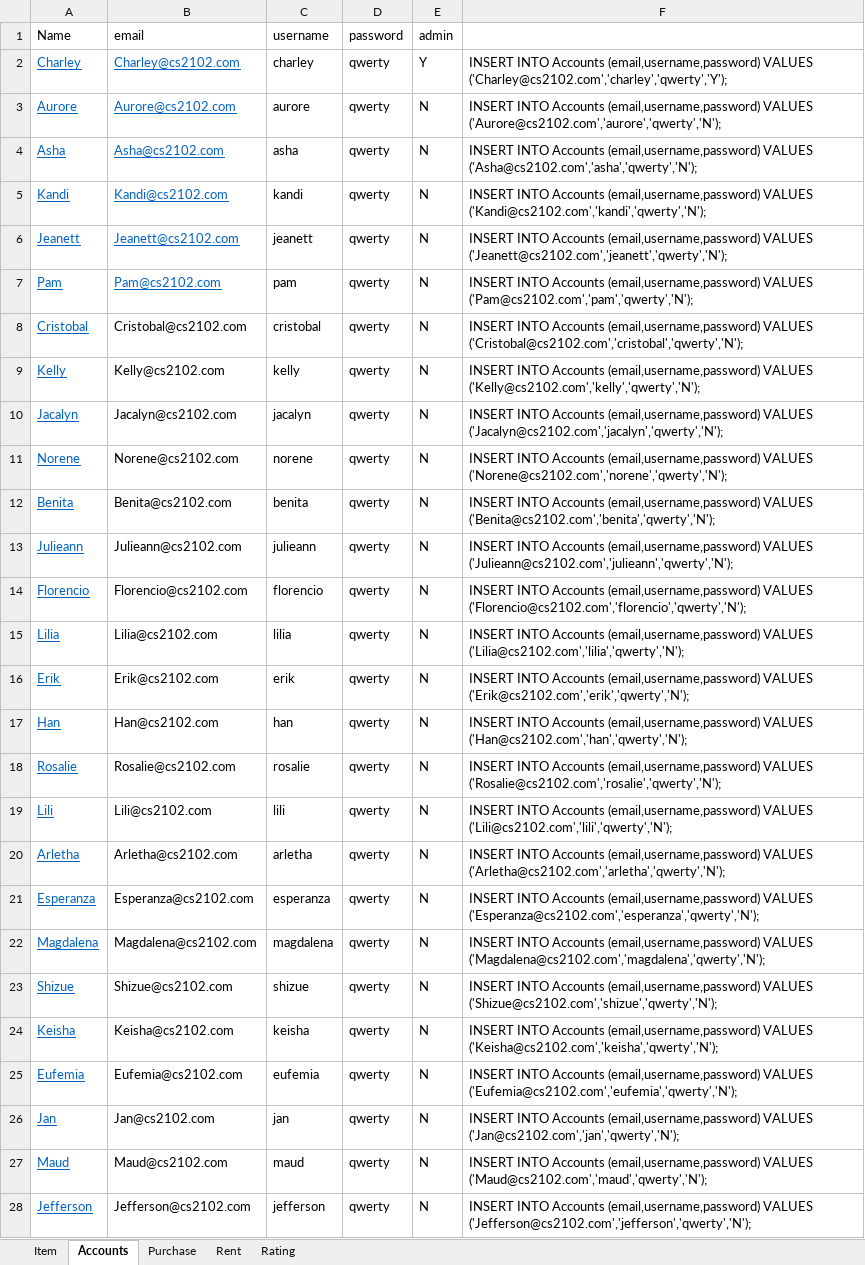
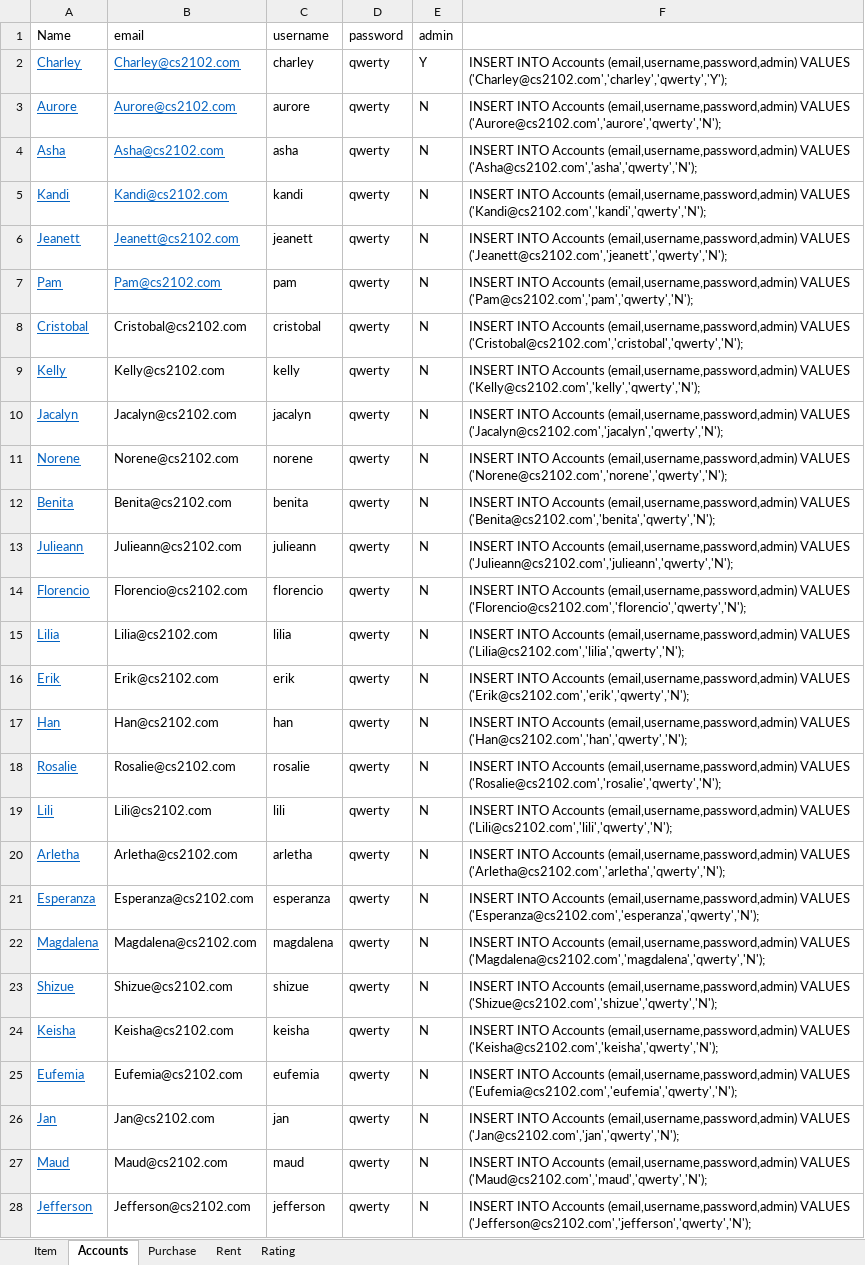
Before and after one commit to dxz1020/CS2102-Database, an Excel workbook: populate.xlsx, sheet Accounts, drawn as a sheet; only a part is shown; values as stored, in another font and other column widths than the file's, no borders; the diff covers the shown part only; the diff names each change by its address in the sheet, - before the commit and + after, or states it on an @@ line.

```diff
--- a/populate.xlsx (sheet Accounts)
+++ b/populate.xlsx (sheet Accounts)
-F2: …INTO Accounts (email,username,password) VALUES ('Charley@cs2102.com','charley','qwerty','Y');
+F2: …INTO Accounts (email,username,password,admin) VALUES ('Charley@cs2102.com','charley','qwerty','Y');
-F3: …INTO Accounts (email,username,password) VALUES ('Aurore@cs2102.com','aurore','qwerty','N');
+F3: …INTO Accounts (email,username,password,admin) VALUES ('Aurore@cs2102.com','aurore','qwerty','N');
-F4: …INTO Accounts (email,username,password) VALUES ('Asha@cs2102.com','asha','qwerty','N');
+F4: …INTO Accounts (email,username,password,admin) VALUES ('Asha@cs2102.com','asha','qwerty','N');
-F5: …INTO Accounts (email,username,password) VALUES ('Kandi@cs2102.com','kandi','qwerty','N');
+F5: …INTO Accounts (email,username,password,admin) VALUES ('Kandi@cs2102.com','kandi','qwerty','N');
-F6: …INTO Accounts (email,username,password) VALUES ('Jeanett@cs2102.com','jeanett','qwerty','N');
+F6: …INTO Accounts (email,username,password,admin) VALUES ('Jeanett@cs2102.com','jeanett','qwerty','N');
-F7: …INTO Accounts (email,username,password) VALUES ('Pam@cs2102.com','pam','qwerty','N');
+F7: …INTO Accounts (email,username,password,admin) VALUES ('Pam@cs2102.com','pam','qwerty','N');
-F8: …INTO Accounts (email,username,password) VALUES ('Cristobal@cs2102.com','cristobal','qwerty','N');
+F8: …INTO Accounts (email,username,password,admin) VALUES ('Cristobal@cs2102.com','cristobal','qwerty','N');
-F9: …INTO Accounts (email,username,password) VALUES ('Kelly@cs2102.com','kelly','qwerty','N');
+F9: …INTO Accounts (email,username,password,admin) VALUES ('Kelly@cs2102.com','kelly','qwerty','N');
-F10: …INTO Accounts (email,username,password) VALUES ('Jacalyn@cs2102.com','jacalyn','qwerty','N');
+F10: …INTO Accounts (email,username,password,admin) VALUES ('Jacalyn@cs2102.com','jacalyn','qwerty','N');
-F11: …INTO Accounts (email,username,password) VALUES ('Norene@cs2102.com','norene','qwerty','N');
+F11: …INTO Accounts (email,username,password,admin) VALUES ('Norene@cs2102.com','norene','qwerty','N');
-F12: …INTO Accounts (email,username,password) VALUES ('Benita@cs2102.com','benita','qwerty','N');
+F12: …INTO Accounts (email,username,password,admin) VALUES ('Benita@cs2102.com','benita','qwerty','N');
-F13: …INTO Accounts (email,username,password) VALUES ('Julieann@cs2102.com','julieann','qwerty','N');
+F13: …INTO Accounts (email,username,password,admin) VALUES ('Julieann@cs2102.com','julieann','qwerty','N');
-F14: …INTO Accounts (email,username,password) VALUES ('Florencio@cs2102.com','florencio','qwerty','N');
+F14: …INTO Accounts (email,username,password,admin) VALUES ('Florencio@cs2102.com','florencio','qwerty','N');
-F15: …INTO Accounts (email,username,password) VALUES ('Lilia@cs2102.com','lilia','qwerty','N');
+F15: …INTO Accounts (email,username,password,admin) VALUES ('Lilia@cs2102.com','lilia','qwerty','N');
-F16: …INTO Accounts (email,username,password) VALUES ('Erik@cs2102.com','erik','qwerty','N');
+F16: …INTO Accounts (email,username,password,admin) VALUES ('Erik@cs2102.com','erik','qwerty','N');
-F17: …INTO Accounts (email,username,password) VALUES ('Han@cs2102.com','han','qwerty','N');
+F17: …INTO Accounts (email,username,password,admin) VALUES ('Han@cs2102.com','han','qwerty','N');
-F18: …INTO Accounts (email,username,password) VALUES ('Rosalie@cs2102.com','rosalie','qwerty','N');
+F18: …INTO Accounts (email,username,password,admin) VALUES ('Rosalie@cs2102.com','rosalie','qwerty','N');
-F19: …INTO Accounts (email,username,password) VALUES ('Lili@cs2102.com','lili','qwerty','N');
+F19: …INTO Accounts (email,username,password,admin) VALUES ('Lili@cs2102.com','lili','qwerty','N');
-F20: …INTO Accounts (email,username,password) VALUES ('Arletha@cs2102.com','arletha','qwerty','N');
+F20: …INTO Accounts (email,username,password,admin) VALUES ('Arletha@cs2102.com','arletha','qwerty','N');
-F21: …INTO Accounts (email,username,password) VALUES ('Esperanza@cs2102.com','esperanza','qwerty','N');
+F21: …INTO Accounts (email,username,password,admin) VALUES ('Esperanza@cs2102.com','esperanza','qwerty','N');
-F22: …INTO Accounts (email,username,password) VALUES ('Magdalena@cs2102.com','magdalena','qwerty','N');
+F22: …INTO Accounts (email,username,password,admin) VALUES ('Magdalena@cs2102.com','magdalena','qwerty','N');
-F23: …INTO Accounts (email,username,password) VALUES ('Shizue@cs2102.com','shizue','qwerty','N');
+F23: …INTO Accounts (email,username,password,admin) VALUES ('Shizue@cs2102.com','shizue','qwerty','N');
-F24: …INTO Accounts (email,username,password) VALUES ('Keisha@cs2102.com','keisha','qwerty','N');
+F24: …INTO Accounts (email,username,password,admin) VALUES ('Keisha@cs2102.com','keisha','qwerty','N');
-F25: …INTO Accounts (email,username,password) VALUES ('Eufemia@cs2102.com','eufemia','qwerty','N');
+F25: …INTO Accounts (email,username,password,admin) VALUES ('Eufemia@cs2102.com','eufemia','qwerty','N');
-F26: …INTO Accounts (email,username,password) VALUES ('Jan@cs2102.com','jan','qwerty','N');
+F26: …INTO Accounts (email,username,password,admin) VALUES ('Jan@cs2102.com','jan','qwerty','N');
-F27: …INTO Accounts (email,username,password) VALUES ('Maud@cs2102.com','maud','qwerty','N');
+F27: …INTO Accounts (email,username,password,admin) VALUES ('Maud@cs2102.com','maud','qwerty','N');
-F28: …INTO Accounts (email,username,password) VALUES ('Jefferson@cs2102.com','jefferson','qwerty','N');
+F28: …INTO Accounts (email,username,password,admin) VALUES ('Jefferson@cs2102.com','jefferson','qwerty','N');
```
Also changed, not shown: 72 edited cells elsewhere in this sheet, sheet Rent, sheet Item, sheet Purchase, sheet Rating, 1 other file.
